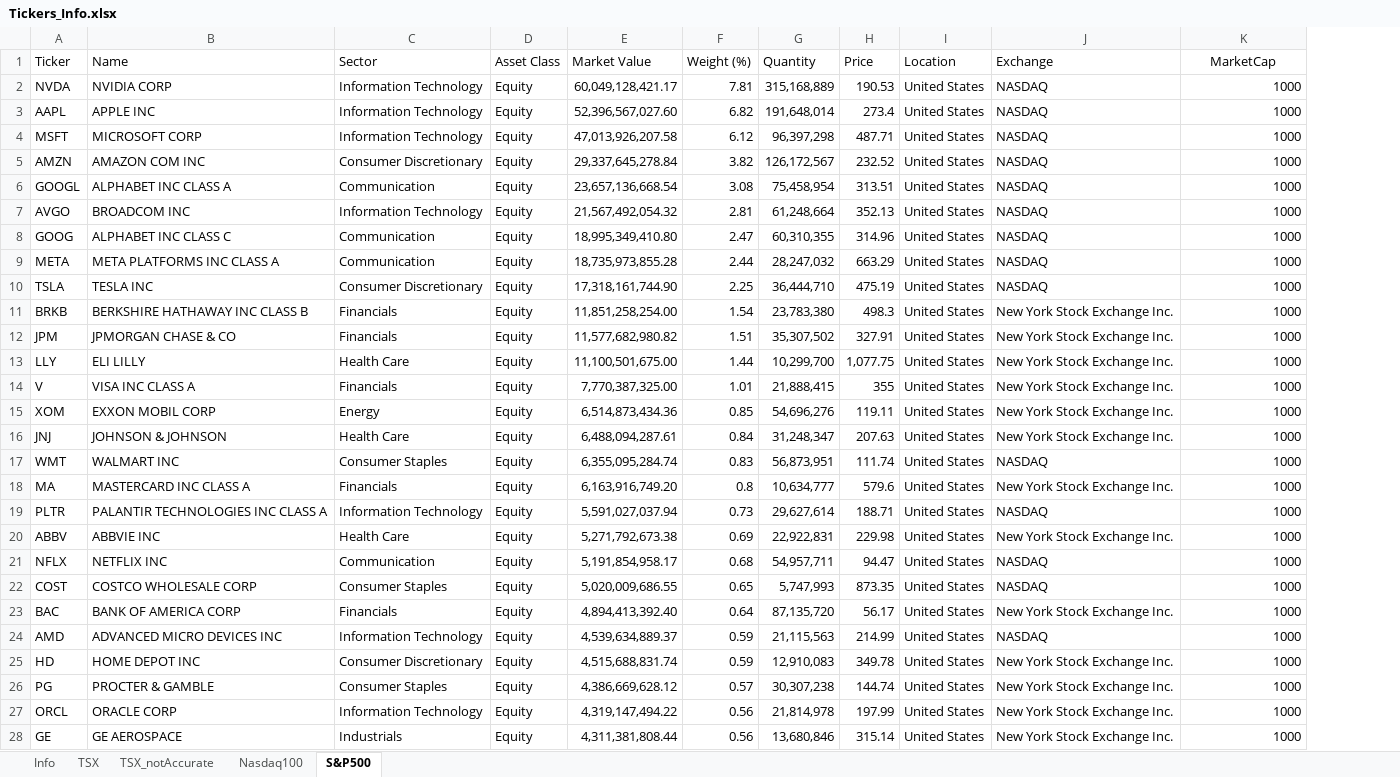
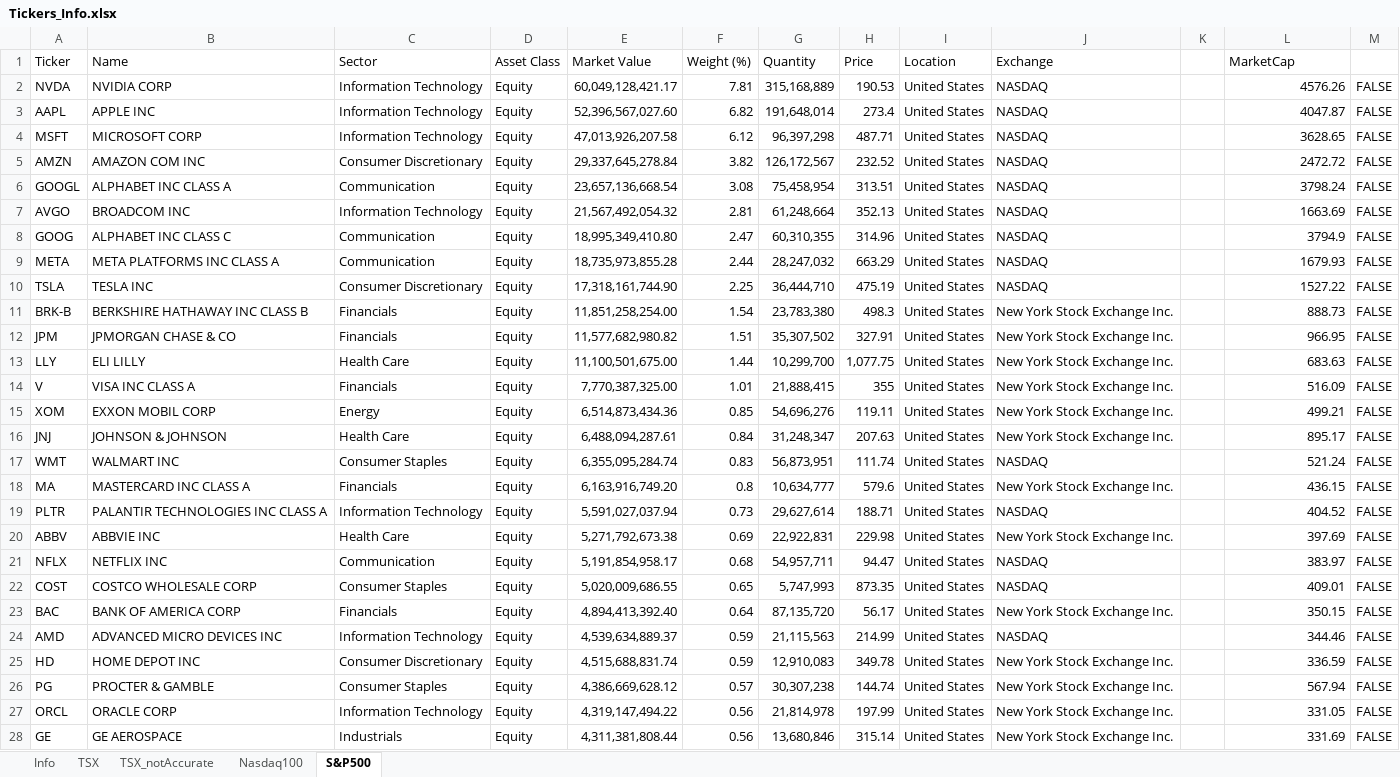
Before and after one commit to mabagheri/StockScreener, an Excel workbook: Tickers_Info.xlsx, sheet S&P500, drawn as a sheet; only a part is shown; values as stored, in another font and other column widths than the file's, no borders; addresses are those after the commit; the diff covers the shown part only; the diff names each change by its address in the sheet, - before the commit and + after, or states it on an @@ line.

Commit message:
Add files via upload

```diff
--- a/Tickers_Info.xlsx (sheet S&P500)
+++ b/Tickers_Info.xlsx (sheet S&P500)
+column K, empty
+column M, rows 2-28: all FALSE
-L1 alignment: center
+L1 alignment: left
-L2 (MarketCap): 1000
+L2 (MarketCap): 4576.26
-L3 (MarketCap): 1000
+L3 (MarketCap): 4047.87
-L4 (MarketCap): 1000
+L4 (MarketCap): 3628.65
-L5 (MarketCap): 1000
+L5 (MarketCap): 2472.72
-L6 (MarketCap): 1000
+L6 (MarketCap): 3798.24
-L7 (MarketCap): 1000
+L7 (MarketCap): 1663.69
-L8 (MarketCap): 1000
+L8 (MarketCap): 3794.9
-L9 (MarketCap): 1000
+L9 (MarketCap): 1679.93
-L10 (MarketCap): 1000
+L10 (MarketCap): 1527.22
-A11 (Ticker): BRKB
+A11 (Ticker): BRK-B
-L11 (MarketCap): 1000
+L11 (MarketCap): 888.73
-L12 (MarketCap): 1000
+L12 (MarketCap): 966.95
-L13 (MarketCap): 1000
+L13 (MarketCap): 683.63
-L14 (MarketCap): 1000
+L14 (MarketCap): 516.09
-L15 (MarketCap): 1000
+L15 (MarketCap): 499.21
-L16 (MarketCap): 1000
+L16 (MarketCap): 895.17
-L17 (MarketCap): 1000
+L17 (MarketCap): 521.24
-L18 (MarketCap): 1000
+L18 (MarketCap): 436.15
-L19 (MarketCap): 1000
+L19 (MarketCap): 404.52
-L20 (MarketCap): 1000
+L20 (MarketCap): 397.69
-L21 (MarketCap): 1000
+L21 (MarketCap): 383.97
-L22 (MarketCap): 1000
+L22 (MarketCap): 409.01
-L23 (MarketCap): 1000
+L23 (MarketCap): 350.15
-L24 (MarketCap): 1000
+L24 (MarketCap): 344.46
-L25 (MarketCap): 1000
+L25 (MarketCap): 336.59
-L26 (MarketCap): 1000
+L26 (MarketCap): 567.94
-L27 (MarketCap): 1000
+L27 (MarketCap): 331.05
-L28 (MarketCap): 1000
+L28 (MarketCap): 331.69
```
Also changed, not shown: 475 edited cells elsewhere in this sheet, sheet Nasdaq100.
